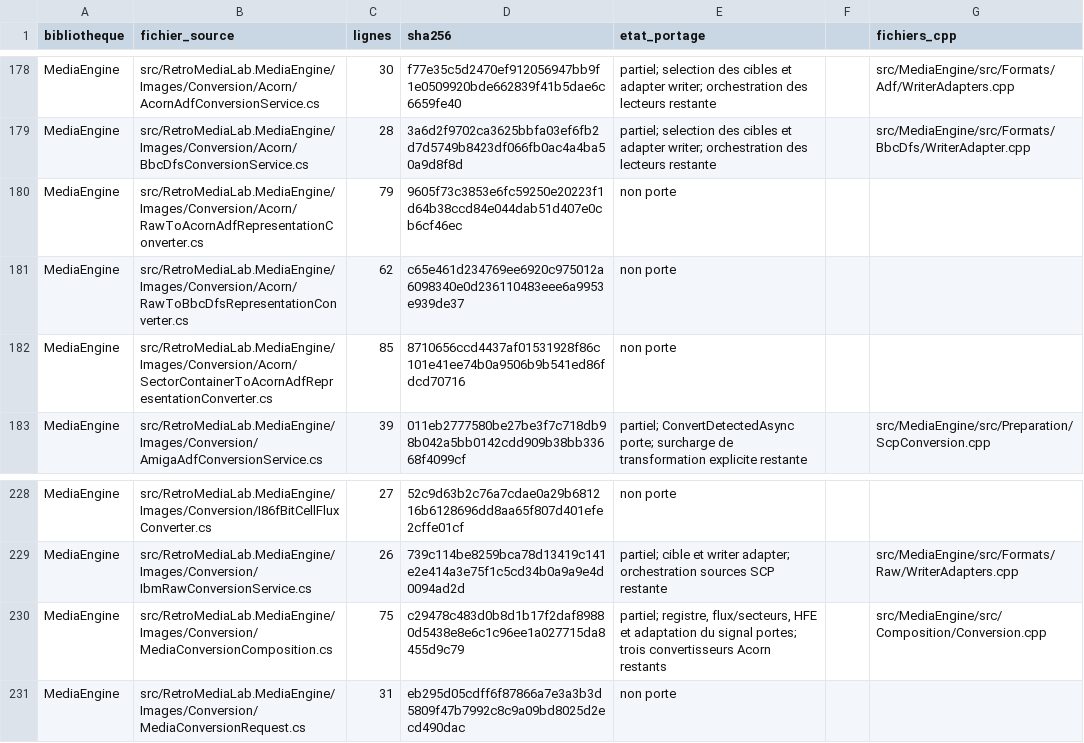
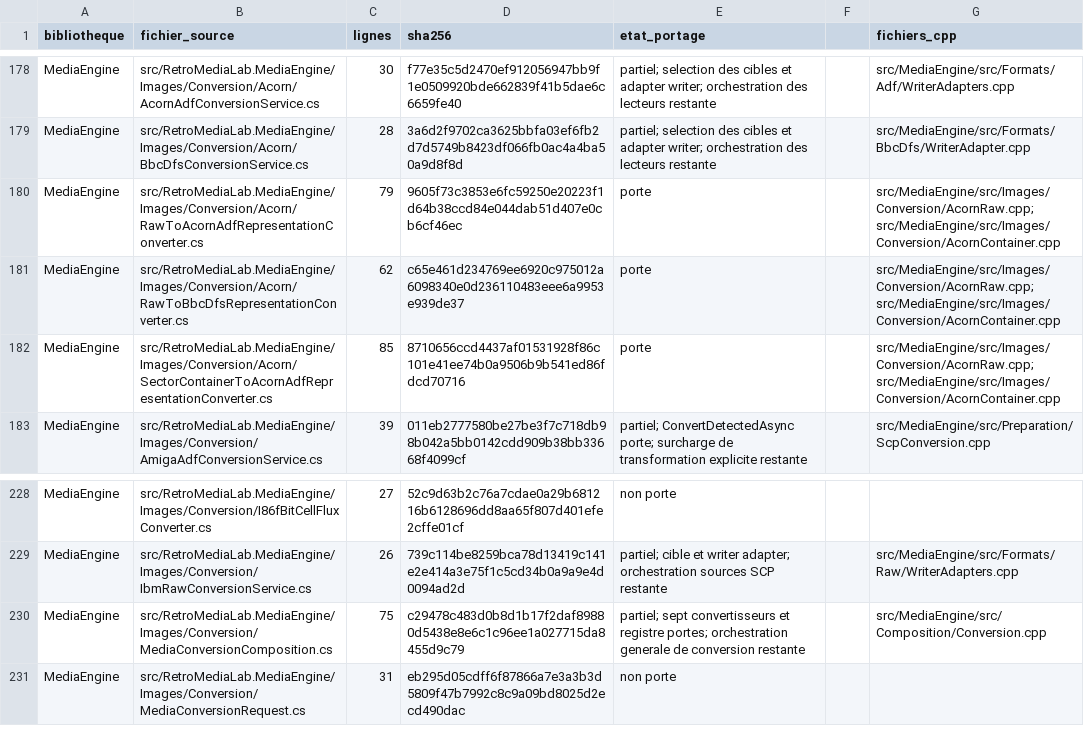
Before and after one commit to overthetop78/Retro-Media-Lab_CPP, a CSV file: docs/references/retro-media-lab/media/inventaire-csharp.csv, drawn as a sheet; only a part is shown, gaps mark what is left out.

Commit message:
Port Acorn raw and sector-container representation converters

```diff
--- a/docs/references/retro-media-lab/media/inventaire-csharp.csv
+++ b/docs/references/retro-media-lab/media/inventaire-csharp.csv
@@ -179,5 +179,5 @@ MediaEngine,src/RetroMediaLab.MediaEngine/Images/Conversion/Acorn/AcornAdfConver
 MediaEngine,src/RetroMediaLab.MediaEngine/Images/Conversion/Acorn/BbcDfsConversionService.cs,28,3a6d2f9702ca3625bbfa03ef6fb2d7d5749b8423df066fb0ac4a4ba50a9d8f8d,partiel; selection des cibles et adapter writer; orchestration des lecteurs restante,,src/MediaEngine/src/Formats/BbcDfs/WriterAdapter.cpp
-MediaEngine,src/RetroMediaLab.MediaEngine/Images/Conversion/Acorn/RawToAcornAdfRepresentationConverter.cs,79,9605f73c3853e6fc59250e20223f1d64b38ccd84e044dab51d407e0cb6cf46ec,non porte,,
-MediaEngine,src/RetroMediaLab.MediaEngine/Images/Conversion/Acorn/RawToBbcDfsRepresentationConverter.cs,62,c65e461d234769ee6920c975012a6098340e0d236110483eee6a9953e939de37,non porte,,
-MediaEngine,src/RetroMediaLab.MediaEngine/Images/Conversion/Acorn/SectorContainerToAcornAdfRepresentationConverter.cs,85,8710656ccd4437af01531928f86c101e41ee74b0a9506b9b541ed86fdcd70716,non porte,,
+MediaEngine,src/RetroMediaLab.MediaEngine/Images/Conversion/Acorn/RawToAcornAdfRepresentationConverter.cs,79,9605f73c3853e6fc59250e20223f1d64b38ccd84e044dab51d407e0cb6cf46ec,porte,,src/MediaEngine/src/Images/Conversion/AcornRaw.cpp; src/MediaEngine/src/Images/Conversion/AcornContainer.cpp
+MediaEngine,src/RetroMediaLab.MediaEngine/Images/Conversion/Acorn/RawToBbcDfsRepresentationConverter.cs,62,c65e461d234769ee6920c975012a6098340e0d236110483eee6a9953e939de37,porte,,src/MediaEngine/src/Images/Conversion/AcornRaw.cpp; src/MediaEngine/src/Images/Conversion/AcornContainer.cpp
+MediaEngine,src/RetroMediaLab.MediaEngine/Images/Conversion/Acorn/SectorContainerToAcornAdfRepresentationConverter.cs,85,8710656ccd4437af01531928f86c101e41ee74b0a9506b9b541ed86fdcd70716,porte,,src/MediaEngine/src/Images/Conversion/AcornRaw.cpp; src/MediaEngine/src/Images/Conversion/AcornContainer.cpp
 MediaEngine,src/RetroMediaLab.MediaEngine/Images/Conversion/AmigaAdfConversionService.cs,39,011eb2777580be27be3f7c718db98b042a5bb0142cdd909b38bb33668f4099cf,partiel; ConvertDetectedAsync porte; surcharge de transformation explicite restante,,src/MediaEngine/src/Preparation/ScpConversion.cpp
@@ -229,3 +229,3 @@ MediaEngine,src/RetroMediaLab.MediaEngine/Images/Conversion/I86fBitCellFluxConve
 MediaEngine,src/RetroMediaLab.MediaEngine/Images/Conversion/IbmRawConversionService.cs,26,739c114be8259bca78d13419c141e2e414a3e75f1c5cd34b0a9a9e4d0094ad2d,partiel; cible et writer adapter; orchestration sources SCP restante,,src/MediaEngine/src/Formats/Raw/WriterAdapters.cpp
-MediaEngine,src/RetroMediaLab.MediaEngine/Images/Conversion/MediaConversionComposition.cs,75,c29478c483d0b8d1b17f2daf89880d5438e8e6c1c96ee1a027715da8455d9c79,"partiel; registre, flux/secteurs, HFE et adaptation du signal portes; trois convertisseurs Acorn restants",,src/MediaEngine/src/Composition/Conversion.cpp
+MediaEngine,src/RetroMediaLab.MediaEngine/Images/Conversion/MediaConversionComposition.cs,75,c29478c483d0b8d1b17f2daf89880d5438e8e6c1c96ee1a027715da8455d9c79,partiel; sept convertisseurs et registre portes; orchestration generale de conversion restante,,src/MediaEngine/src/Composition/Conversion.cpp
 MediaEngine,src/RetroMediaLab.MediaEngine/Images/Conversion/MediaConversionRequest.cs,31,eb295d05cdff6f87866a7e3a3b3d5809f47b7992c8c9a09bd8025d2ecd490dac,non porte,,
```
Also changed, not shown: 45 other files.
